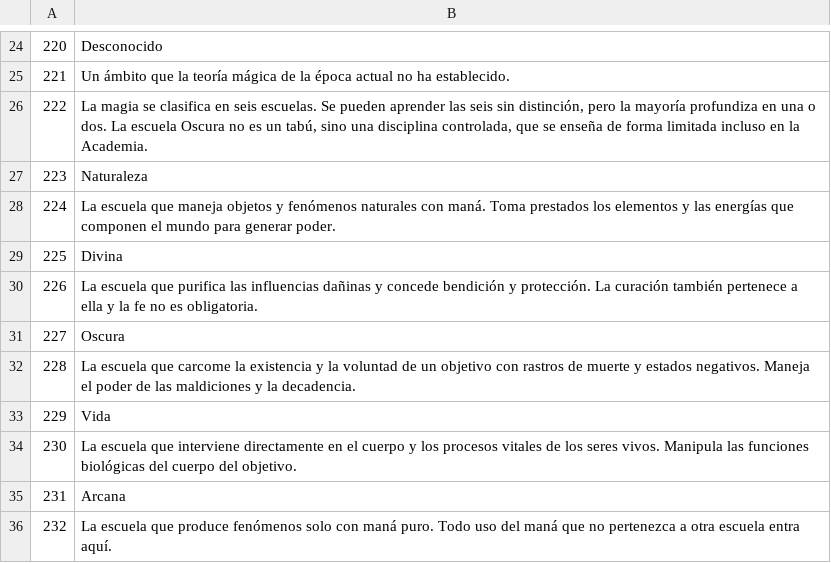
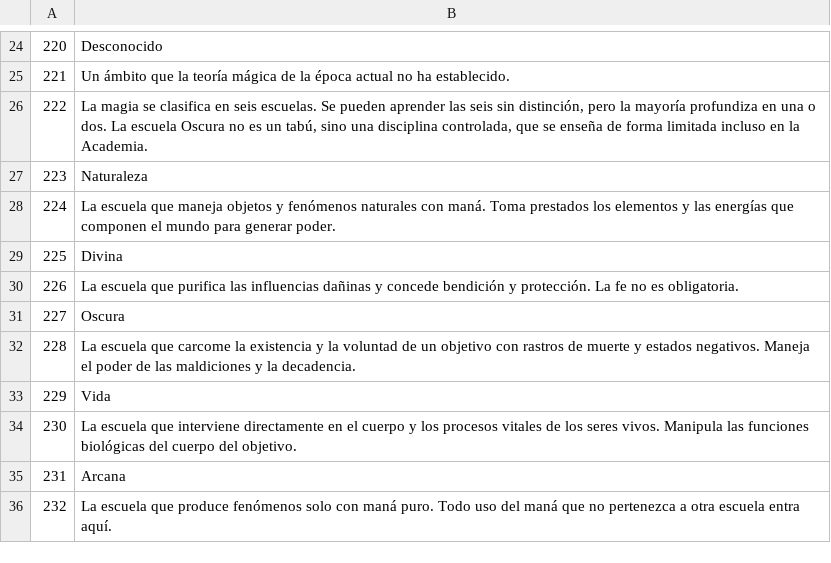
Before and after one commit to mubu1197/mubu1197.github.io, a TSV file: translation/src/es.B.tsv, drawn as a sheet; only a part is shown, gaps mark what is left out.

```diff
--- a/translation/src/es.B.tsv
+++ b/translation/src/es.B.tsv
@@ -29,3 +29,3 @@
 225	Divina
-226	La escuela que purifica las influencias dañinas y concede bendición y protección. La curación también pertenece a ella y la fe no es obligatoria.
+226	La escuela que purifica las influencias dañinas y concede bendición y protección. La fe no es obligatoria.
 227	Oscura
```
Also changed, not shown: translation/src/en.B.tsv, translation/src/ja.B.tsv, 7 other files.
